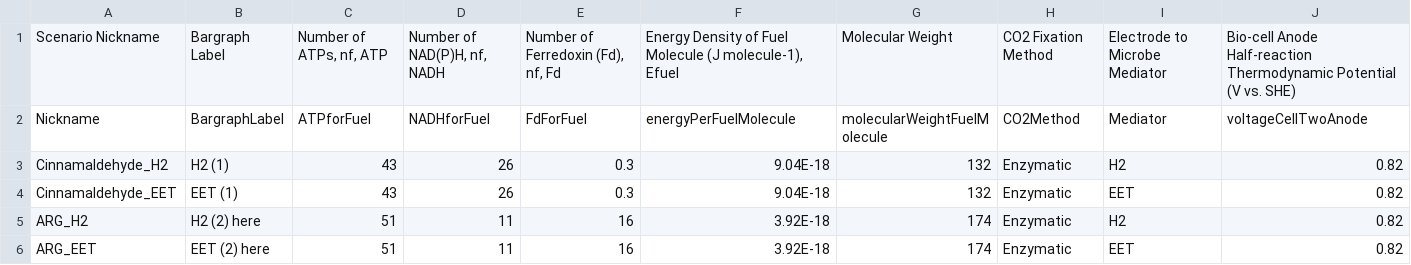
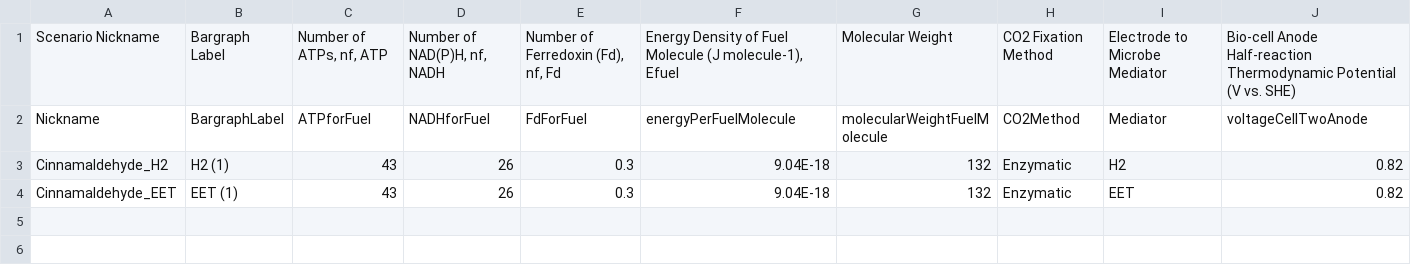
Before and after one commit to hceisler/BEE-3600-Assets, a CSV file: input/efficiency.csv, drawn as a sheet; only a part is shown; rows hold the shown columns only; the diff names each change by its address in the sheet, - before the commit and + after, or states it on an @@ line.

Commit message:
Update efficiency.csv

```diff
--- a/input/efficiency.csv
+++ b/input/efficiency.csv
-row 5: ARG_H2 | H2 (2) here | 51 | 11 | 16 | 3.92E-18 | 174 | Enzymatic | H2 | 0.82
-row 6: ARG_EET | EET (2) here | 51 | 11 | 16 | 3.92E-18 | 174 | Enzymatic | EET | 0.82
```
